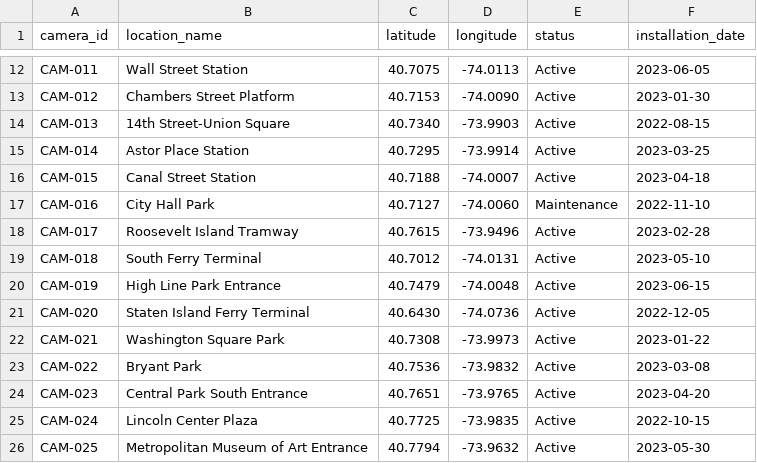
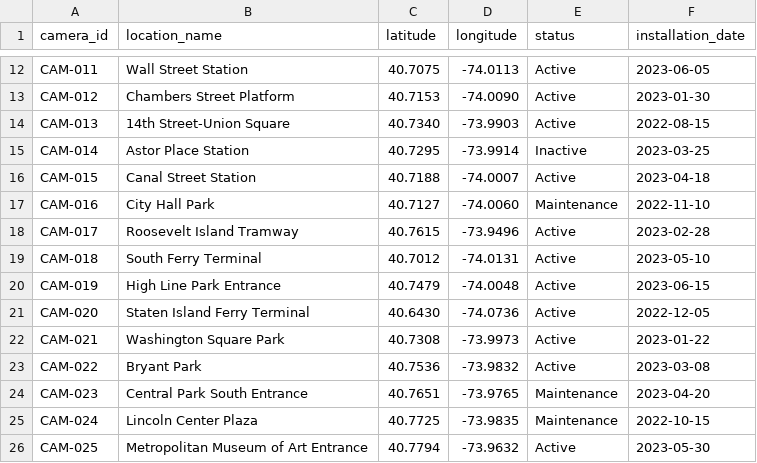
Before and after one commit to denaliwilson/nyc-camera-mapping, a CSV file: data/sample_cameras.csv, drawn as a sheet; only a part is shown, gaps mark what is left out.

Commit message:
Tweaked status values, added data README

```diff
--- a/data/sample_cameras.csv
+++ b/data/sample_cameras.csv
@@ -14,3 +14,3 @@ CAM-012,Chambers Street Platform,40.7153,-74.0090,Active,2023-01-30
 CAM-013,14th Street-Union Square,40.7340,-73.9903,Active,2022-08-15
-CAM-014,Astor Place Station,40.7295,-73.9914,Active,2023-03-25
+CAM-014,Astor Place Station,40.7295,-73.9914,Inactive,2023-03-25
 CAM-015,Canal Street Station,40.7188,-74.0007,Active,2023-04-18
@@ -23,4 +23,4 @@ CAM-021,Washington Square Park,40.7308,-73.9973,Active,2023-01-22
 CAM-022,Bryant Park,40.7536,-73.9832,Active,2023-03-08
-CAM-023,Central Park South Entrance,40.7651,-73.9765,Active,2023-04-20
-CAM-024,Lincoln Center Plaza,40.7725,-73.9835,Active,2022-10-15
+CAM-023,Central Park South Entrance,40.7651,-73.9765,Maintenance,2023-04-20
+CAM-024,Lincoln Center Plaza,40.7725,-73.9835,Maintenance,2022-10-15
 CAM-025,Metropolitan Museum of Art Entrance,40.7794,-73.9632,Active,2023-05-30
```
Also changed, not shown: 1 other file.
